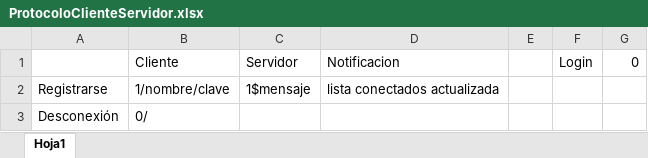
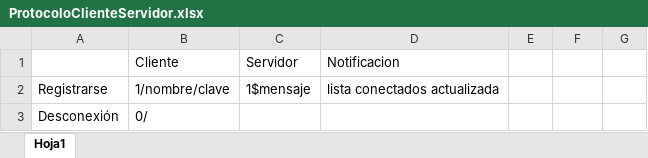
Before and after one commit to arnauesteban/SO_Project, an Excel workbook: ProtocoloClienteServidor.xlsx, sheet Hoja1, drawn as a sheet; values as stored, in another font and other column widths than the file's, no borders; the diff names each change by its address in the sheet, - before the commit and + after, or states it on an @@ line.

```diff
--- a/ProtocoloClienteServidor.xlsx (sheet Hoja1)
+++ b/ProtocoloClienteServidor.xlsx (sheet Hoja1)
-F1: Login
+F1: (empty)
-G1: 0
+G1: (empty)
```
Also changed, not shown: 11 other files.
